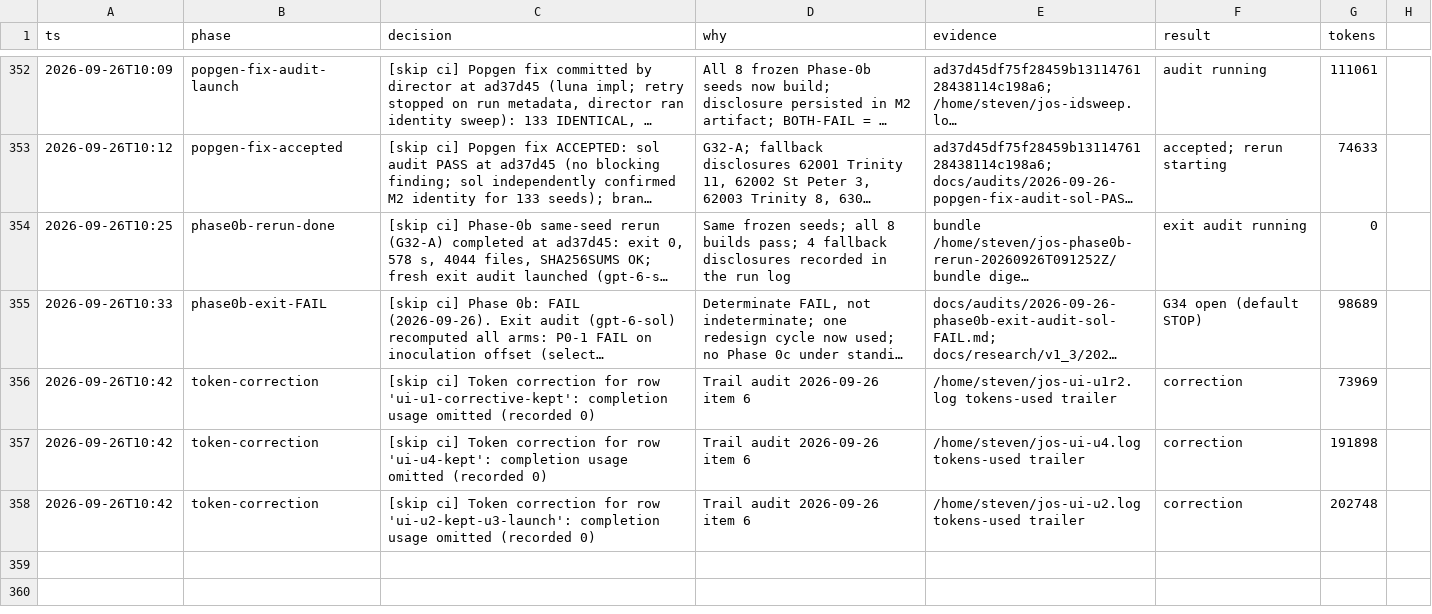
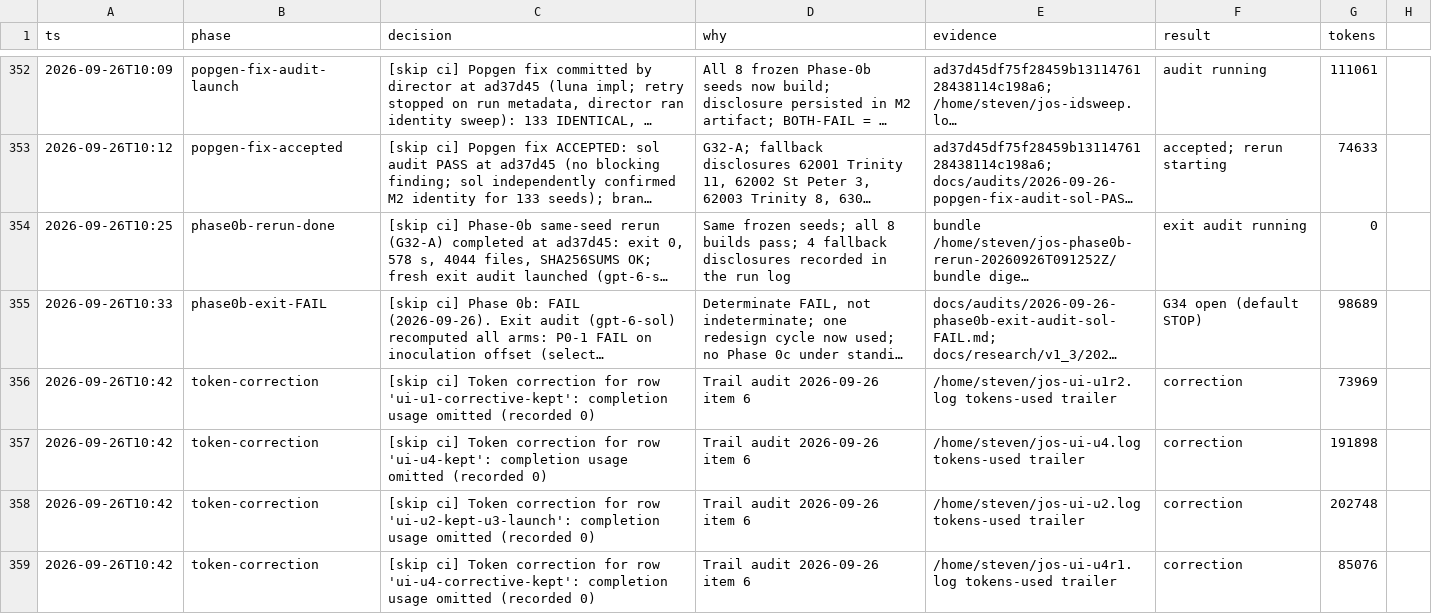
Before and after one commit to stev004/jsy_disease_sim, a TSV file: .claude/decisions.tsv, drawn as a sheet; only a part is shown, gaps mark what is left out; long unchanged cells end in ….

Commit message:
trail: token-correction — [skip ci] Token correction for row 'ui-u4-corrective-kept':

```diff
--- a/.claude/decisions.tsv
+++ b/.claude/decisions.tsv
@@ -358 +358,2 @@ ts	phase	decision	why	evidence	result	tokens
 2026-09-26T10:42	token-correction	[skip ci] Token correction for row 'ui-u2-kept-u3-launch': completion usage omitted (recorded 0)	Trail audit 2026-09-26 item 6	/home/steven/jos-ui-u2.log tokens-used trailer	correction	202748
+2026-09-26T10:42	token-correction	[skip ci] Token correction for row 'ui-u4-corrective-kept': completion usage omitted (recorded 0)	Trail audit 2026-09-26 item 6	/home/steven/jos-ui-u4r1.log tokens-used trailer	correction	85076
```
